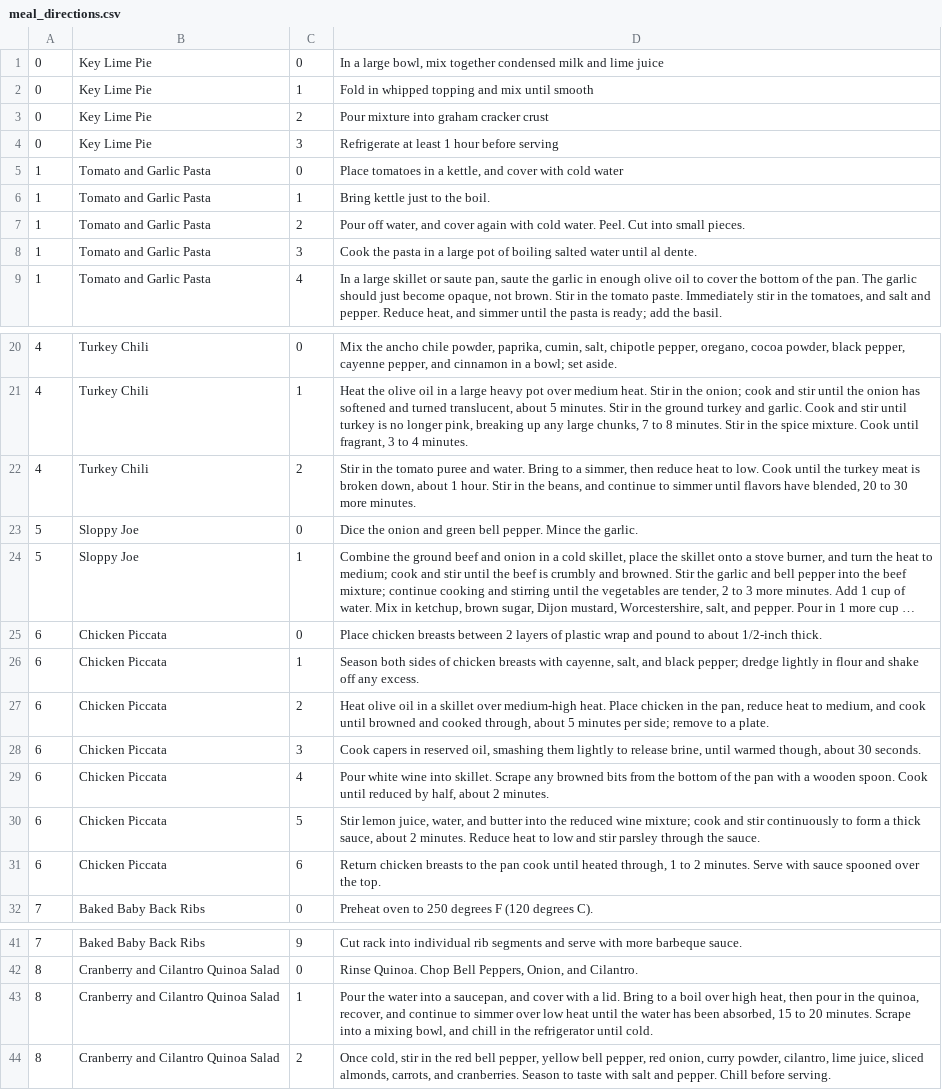
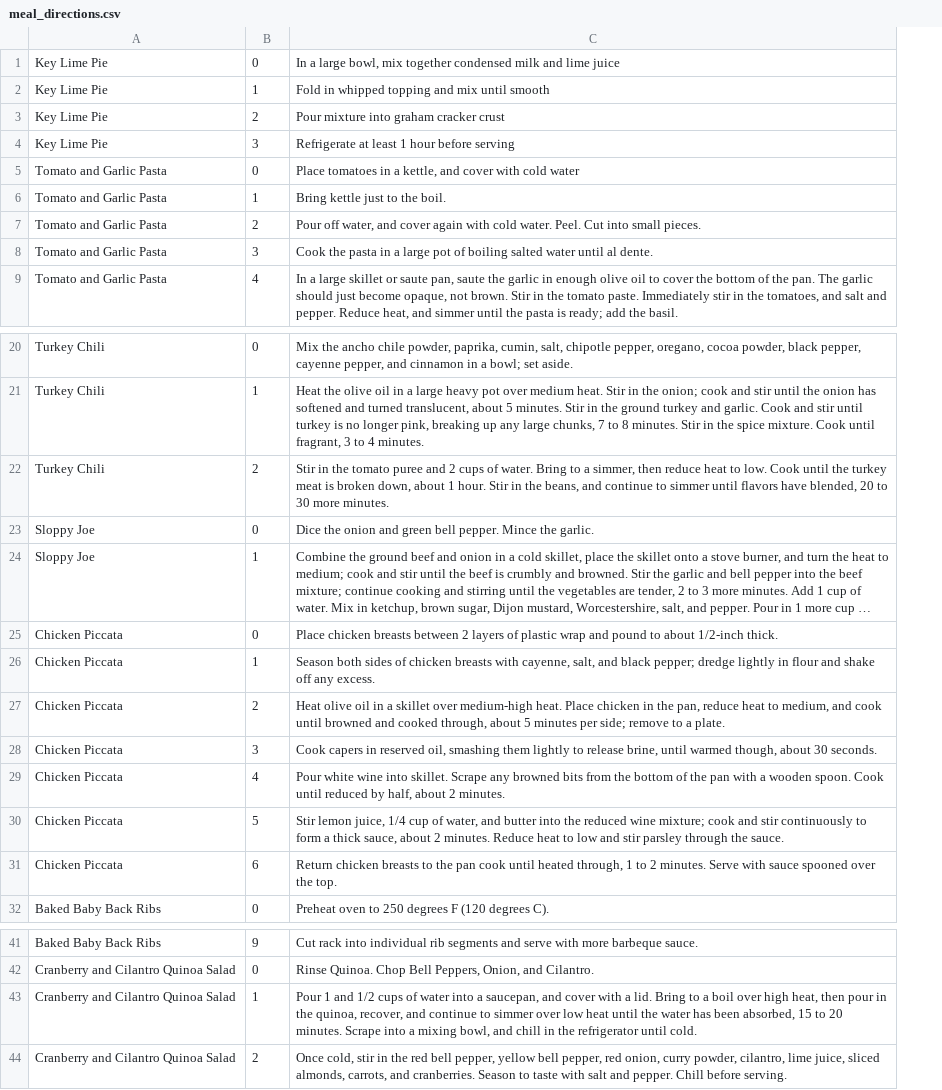
Before and after one commit to johnkelly/kalahari, a CSV file: db/csv/meal_directions.csv, drawn as a sheet; only a part is shown, gaps mark what is left out; long unchanged cells end in …; removed rows and columns are numbered as before the commit, all else as after; the diff names each change by its address in the sheet, - before the commit and + after, or states it on an @@ line.

```diff
--- a/db/csv/meal_directions.csv
+++ b/db/csv/meal_directions.csv
-column A, rows 1-9: 0 | 0 | 0 | 0 | 1 | 1 | 1 | 1 | 1; rows 20-32: 4 | 4 | 4 | 5 | 5 | 6 | 6 | 6 | 6 | 6 | 6 | 6 | 7; rows 41-44: 7 | 8 | 8 | 8
-C22: …puree and water. Bring…
+C22: …puree and 2 cups of water. Bring…
-C30: …lemon juice, water, and…
+C30: …lemon juice, 1/4 cup of water, and…
-C43: Pour the water into…
+C43: Pour 1 and 1/2 cups of water into…
```
Also changed, not shown: db/csv/meal_appliances.csv, db/csv/meal_ingredients.csv, 7 other files.
